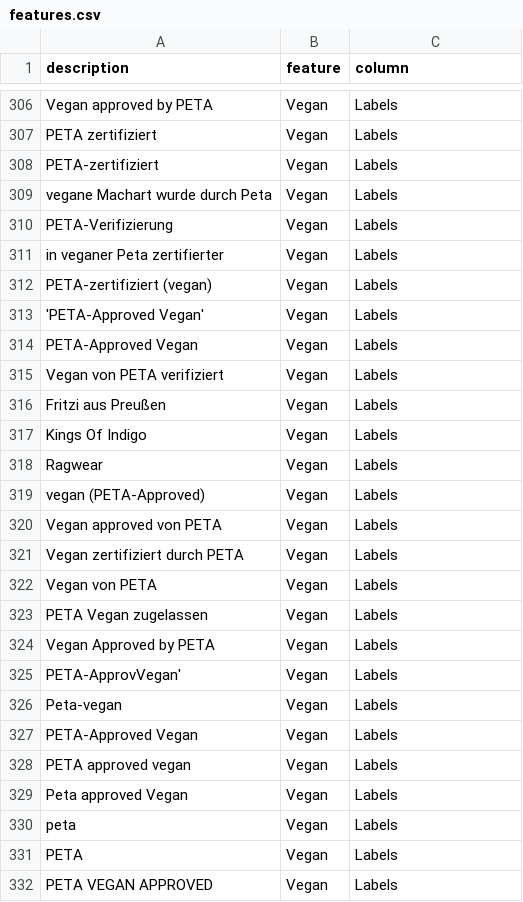
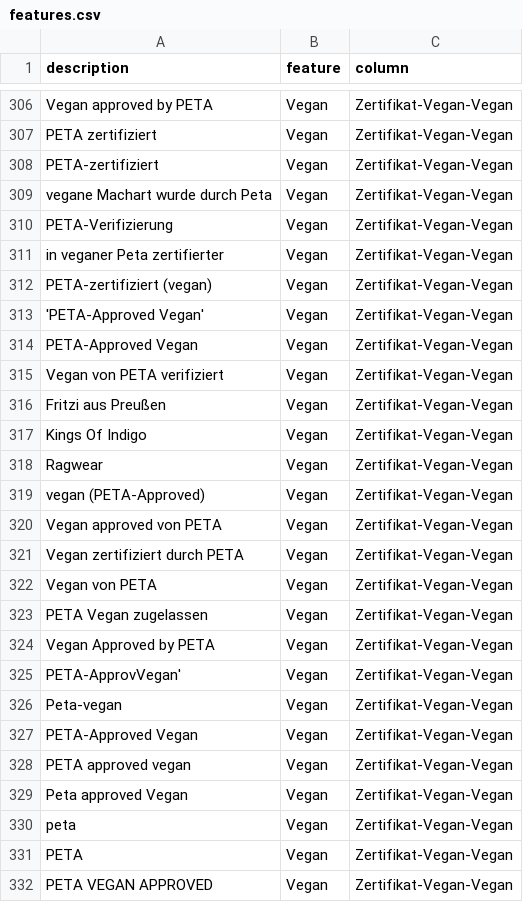
Before and after one commit to thegraphn/you_conscious, a CSV file: data_processing/utils/data_dependencies/features.csv, drawn as a sheet; only a part is shown, gaps mark what is left out; the diff covers the shown part only; the diff names each change by its address in the sheet, - before the commit and + after, or states it on an @@ line.

Commit message:
changed certificate column names

```diff
--- a/data_processing/utils/data_dependencies/features.csv
+++ b/data_processing/utils/data_dependencies/features.csv
-C306:C332 (column): Labels
+C306:C332 (column): Zertifikat-Vegan-Vegan
```
Also changed, not shown: 4 added rows and 118 edited cells elsewhere in this file.
